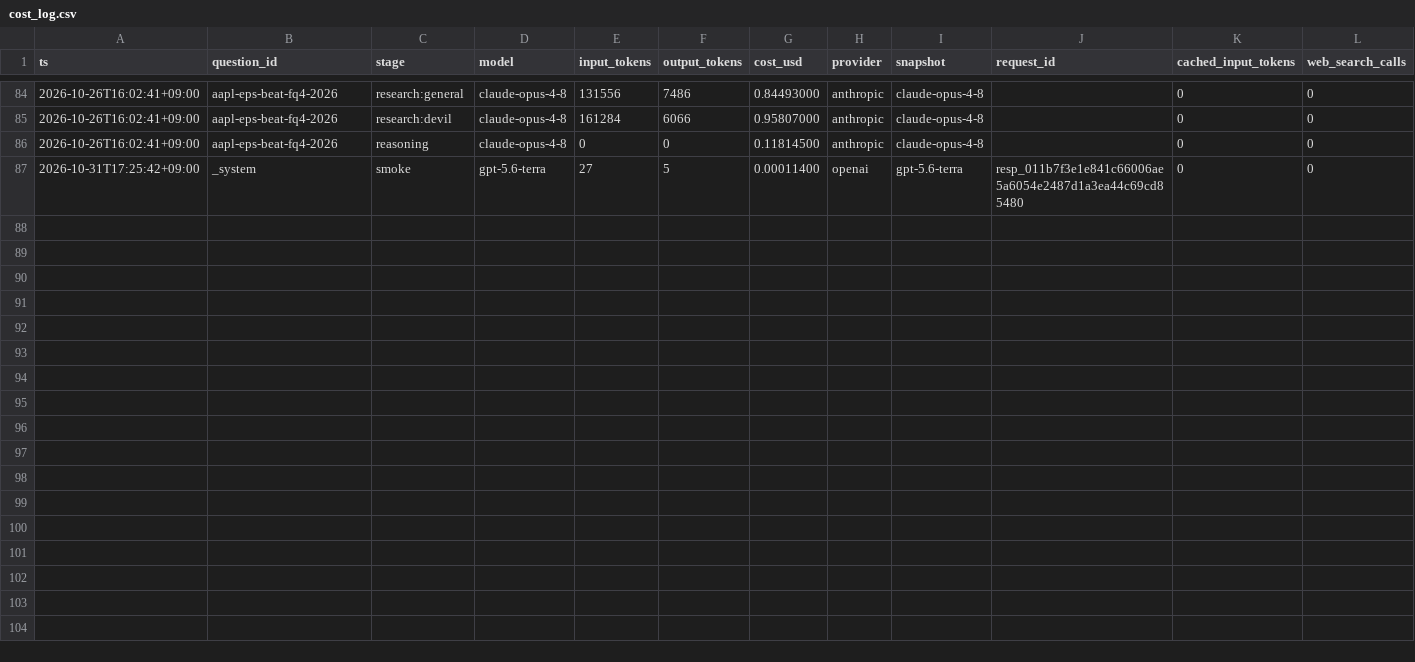
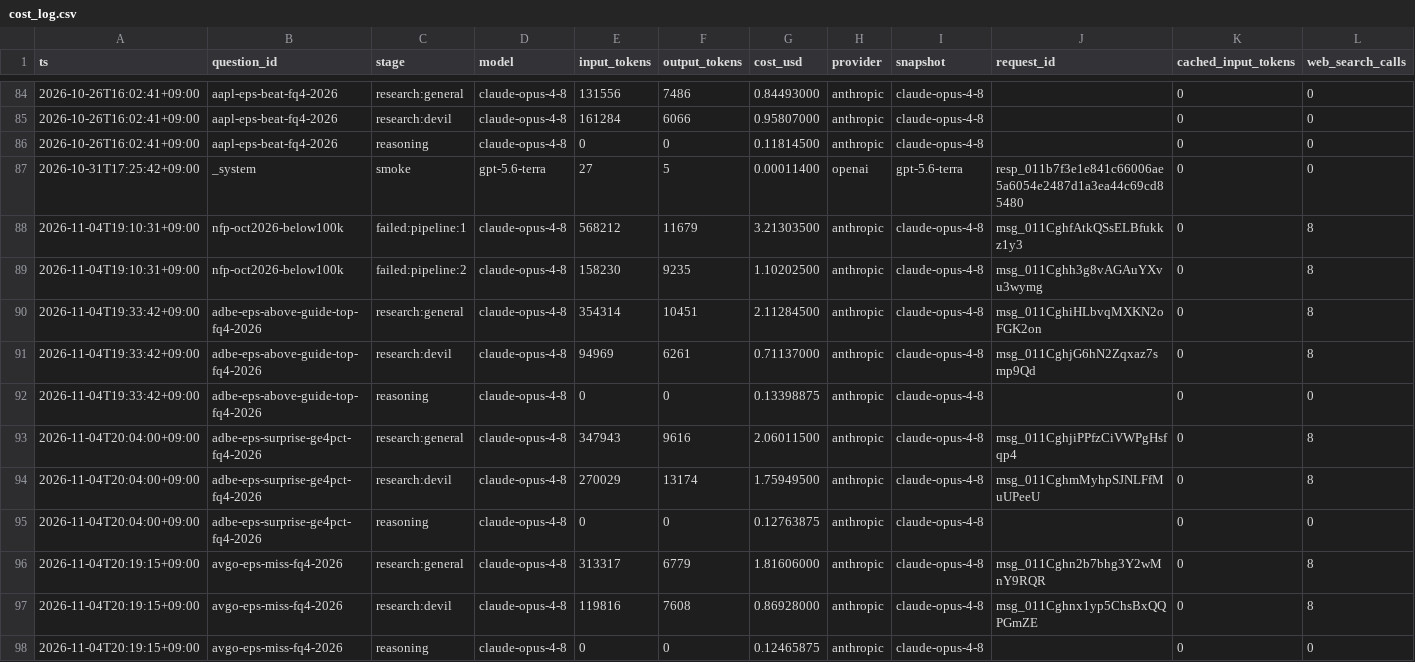
Before and after one commit to Sung-JinPark/Jin-s-investing-prediction, a CSV file: calibration/cost_log.csv, drawn as a sheet; only a part is shown, gaps mark what is left out.

```diff
--- a/calibration/cost_log.csv
+++ b/calibration/cost_log.csv
@@ -87 +87,12 @@ ts,question_id,stage,model,input_tokens,output_tokens,cost_usd,provider,snapshot
 2026-10-31T17:25:42+09:00,_system,smoke,gpt-5.6-terra,27,5,0.00011400,openai,gpt-5.6-terra,resp_011b7f3e1e841c66006ae5a6054e2487d1a3ea44c69cd85480,0,0
+2026-11-04T19:10:31+09:00,nfp-oct2026-below100k,failed:pipeline:1,claude-opus-4-8,568212,11679,3.21303500,anthropic,claude-opus-4-8,msg_011CghfAtkQSsELBfukkz1y3,0,8
+2026-11-04T19:10:31+09:00,nfp-oct2026-below100k,failed:pipeline:2,claude-opus-4-8,158230,9235,1.10202500,anthropic,claude-opus-4-8,msg_011Cghh3g8vAGAuYXvu3wymg,0,8
+2026-11-04T19:33:42+09:00,adbe-eps-above-guide-top-fq4-2026,research:general,claude-opus-4-8,354314,10451,2.11284500,anthropic,claude-opus-4-8,msg_011CghiHLbvqMXKN2oFGK2on,0,8
+2026-11-04T19:33:42+09:00,adbe-eps-above-guide-top-fq4-2026,research:devil,claude-opus-4-8,94969,6261,0.71137000,anthropic,claude-opus-4-8,msg_011CghjG6hN2Zqxaz7smp9Qd,0,8
+2026-11-04T19:33:42+09:00,adbe-eps-above-guide-top-fq4-2026,reasoning,claude-opus-4-8,0,0,0.13398875,anthropic,claude-opus-4-8,,0,0
+2026-11-04T20:04:00+09:00,adbe-eps-surprise-ge4pct-fq4-2026,research:general,claude-opus-4-8,347943,9616,2.06011500,anthropic,claude-opus-4-8,msg_011CghjiPPfzCiVWPgHsfqp4,0,8
+2026-11-04T20:04:00+09:00,adbe-eps-surprise-ge4pct-fq4-2026,research:devil,claude-opus-4-8,270029,13174,1.75949500,anthropic,claude-opus-4-8,msg_011CghmMyhpSJNLFfMuUPeeU,0,8
+2026-11-04T20:04:00+09:00,adbe-eps-surprise-ge4pct-fq4-2026,reasoning,claude-opus-4-8,0,0,0.12763875,anthropic,claude-opus-4-8,,0,0
+2026-11-04T20:19:15+09:00,avgo-eps-miss-fq4-2026,research:general,claude-opus-4-8,313317,6779,1.81606000,anthropic,claude-opus-4-8,msg_011Cghn2b7bhg3Y2wMnY9RQR,0,8
+2026-11-04T20:19:15+09:00,avgo-eps-miss-fq4-2026,research:devil,claude-opus-4-8,119816,7608,0.86928000,anthropic,claude-opus-4-8,msg_011Cghnx1yp5ChsBxQQPGmZE,0,8
+2026-11-04T20:19:15+09:00,avgo-eps-miss-fq4-2026,reasoning,claude-opus-4-8,0,0,0.12465875,anthropic,claude-opus-4-8,,0,0
```
Also changed, not shown: 8 other files.
